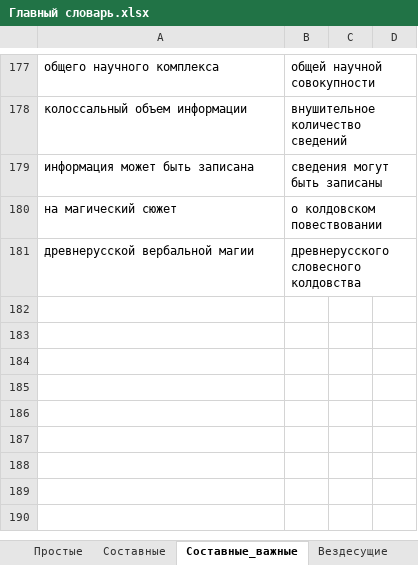
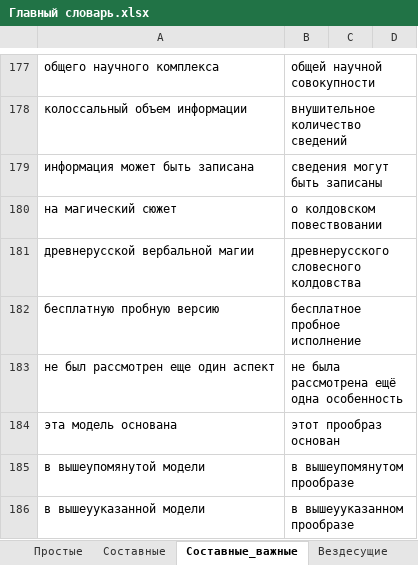
Before and after one commit to AveNRU/text_changer, an Excel workbook: словари/Главный словарь.xlsx, sheet Составные_важные, drawn as a sheet; only a part is shown, gaps mark what is left out; values as stored, in another font and other column widths than the file's, no borders; 1 other sheet too large or unreadable and not compared; the diff names each change by its address in the sheet, - before the commit and + after, or states it on an @@ line.

```diff
--- a/словари/Главный словарь.xlsx (sheet Составные_важные)
+++ b/словари/Главный словарь.xlsx (sheet Составные_важные)
+row 182: бесплатную пробную версию | бесплатное пробное исполнение
+row 183: не был рассмотрен еще один аспект | не была рассмотрена ещё одна особенность
+row 184: эта модель основана | этот прообраз основан
+row 185: в вышеупомянутой модели | в вышеупомянутом прообразе
+row 186: в вышеууказанной модели | в вышеууказанном прообразе
```
Also changed, not shown: sheet Составные, sheet перевести, sheet после перевода.
